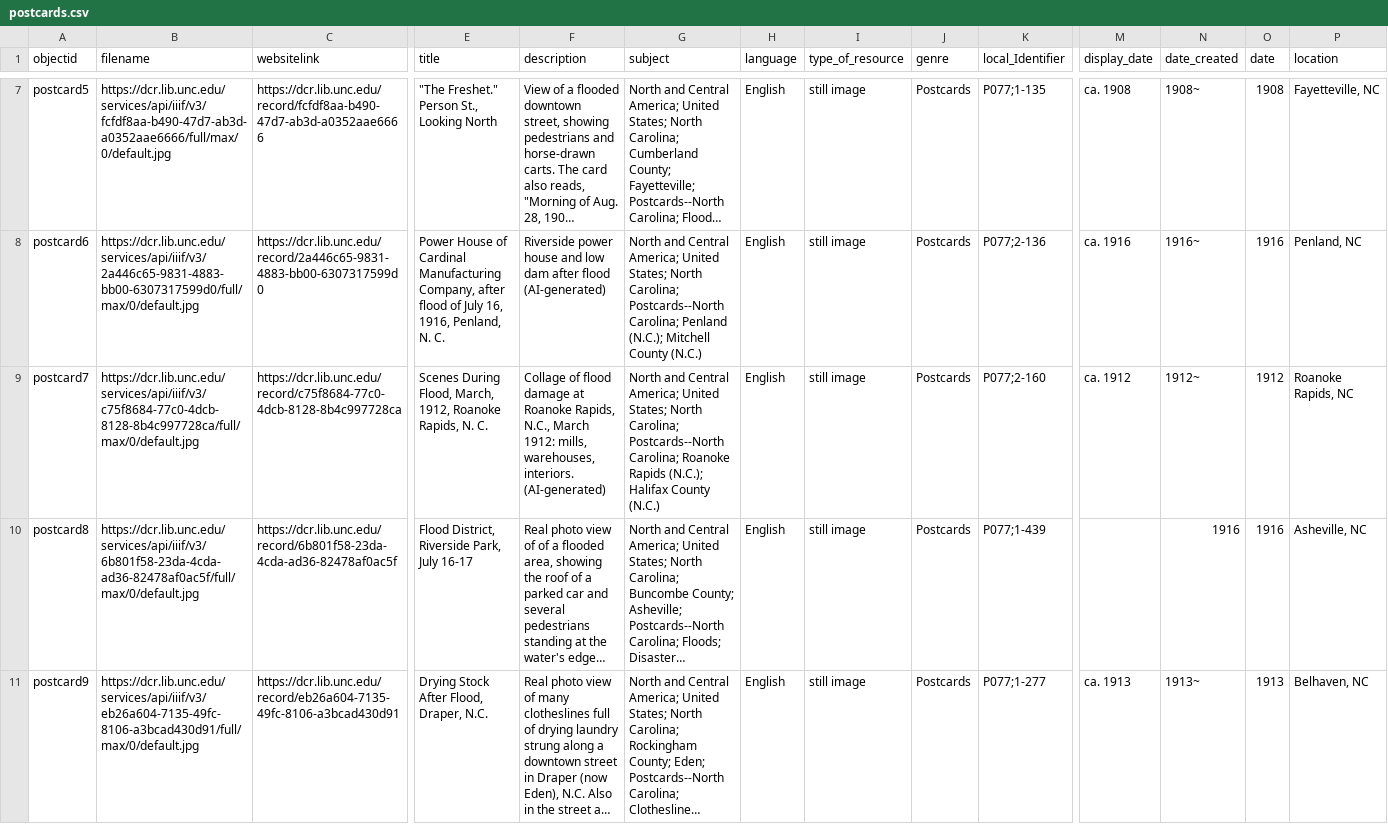
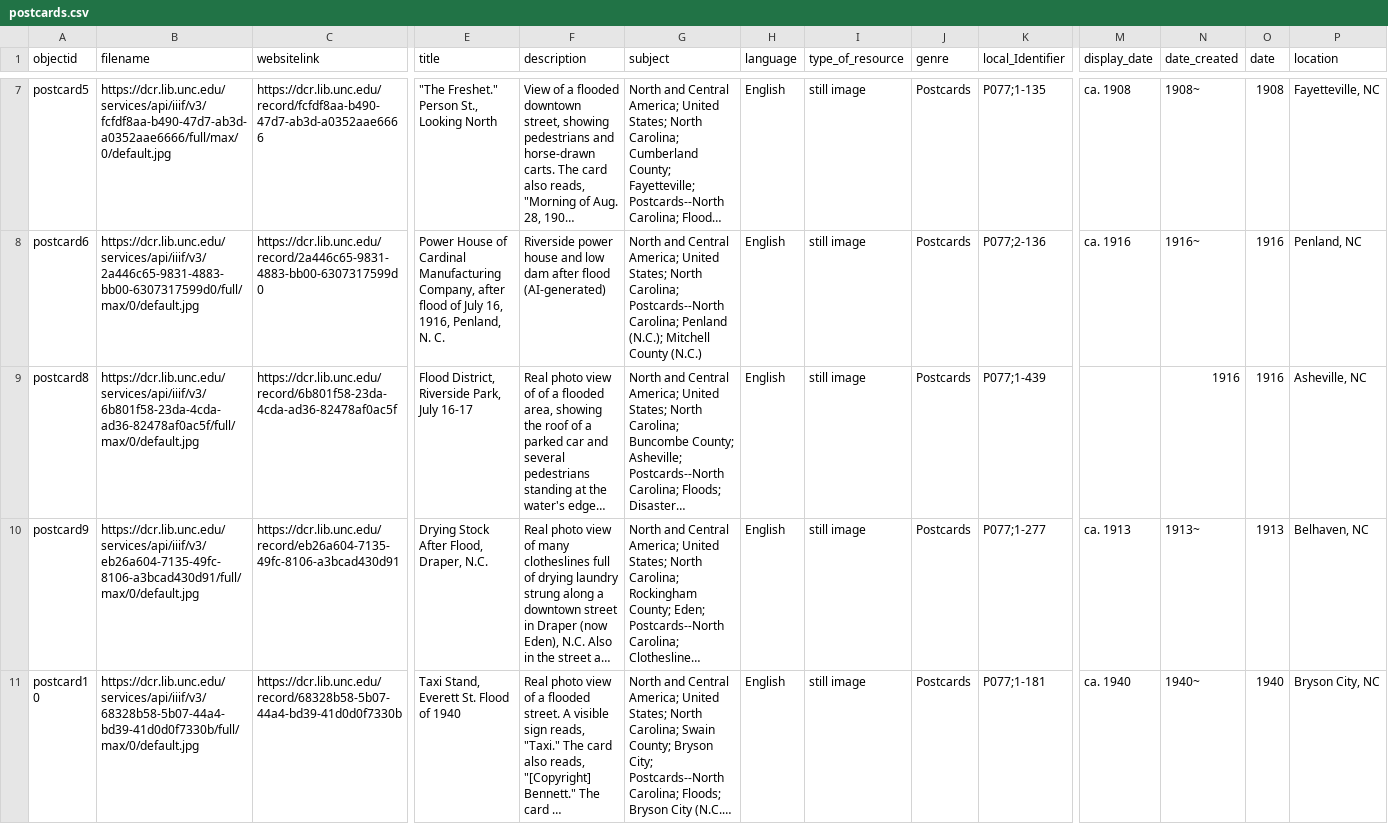
Before and after one commit to RolRodr/fork-gh-b, a CSV file: _data/postcards.csv, drawn as a sheet; only a part is shown, gaps mark what is left out; the shorter side is filled out with more unchanged rows; long unchanged cells end in …; rows hold the shown columns only; ↵ is a line break in a cell; the diff names each change by its address in the sheet, - before the commit and + after, or states it on an @@ line.

Commit message:
Add metadata CSV: postcards.csv with CBWizard

```diff
--- a/_data/postcards.csv
+++ b/_data/postcards.csv
-row 9: postcard7 | https://dcr.lib.unc.edu/services/api/iiif/v3/c75f8684-77c0-4dcb-8128-8b4c997728ca/full/max/0/default.jpg | https://dcr.lib.unc.edu/record/c75f8684-77c0-4dcb-8128-8b4c997728ca | Scenes During Flood, March, 1912, Roanoke Rapids, N. C. | Collage of flood damage at Roanoke Rapids, N.C., March 1912: mills, warehouses, interiors. (AI-generated) | North and Central America; United States; North Carolina; Postcards--North Carolina; Roanoke Rapids (N.C.); ↵ Halifax County (N.C.) | English | still image | Postcards | P077;2-160 | ca. 1912 | 1912~ | 1912 | Roanoke Rapids, NC
```
